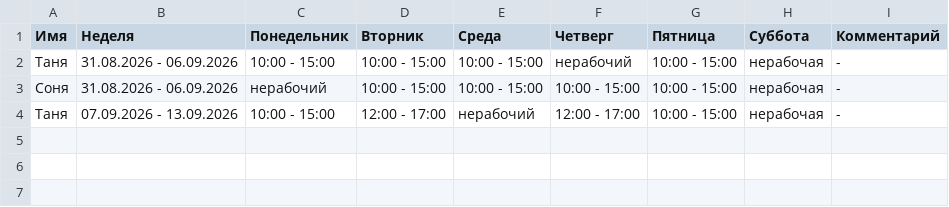
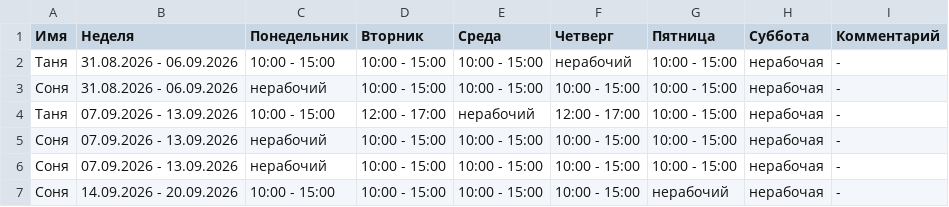
Before and after one commit to oadb-ds-da/timetable, a TSV file: timetable.tsv, drawn as a sheet.

Commit message:
Update timetable.tsv

```diff
--- a/timetable.tsv
+++ b/timetable.tsv
@@ -4 +4,4 @@
 Таня	07.09.2026 - 13.09.2026	10:00 - 15:00	12:00 - 17:00	нерабочий	12:00 - 17:00	10:00 - 15:00	нерабочая	-
+Соня	07.09.2026 - 13.09.2026	нерабочий	10:00 - 15:00	10:00 - 15:00	10:00 - 15:00	10:00 - 15:00	нерабочая	-
+Соня	07.09.2026 - 13.09.2026	нерабочий	10:00 - 15:00	10:00 - 15:00	10:00 - 15:00	10:00 - 15:00	нерабочая	-
+Соня	14.09.2026 - 20.09.2026	10:00 - 15:00	10:00 - 15:00	10:00 - 15:00	10:00 - 15:00	нерабочий	нерабочая	-
```
